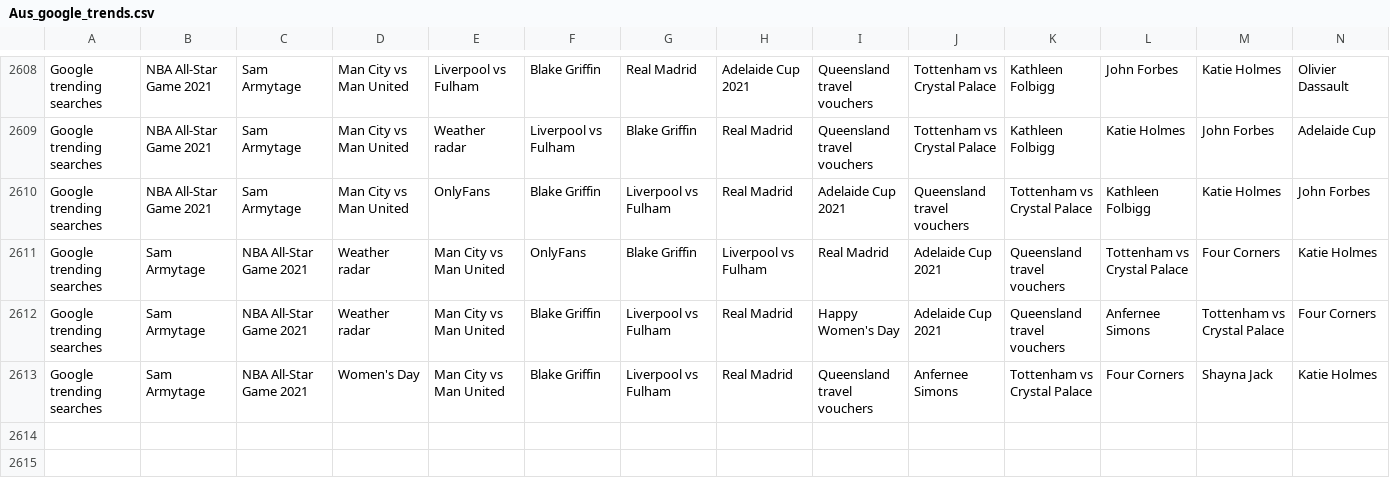
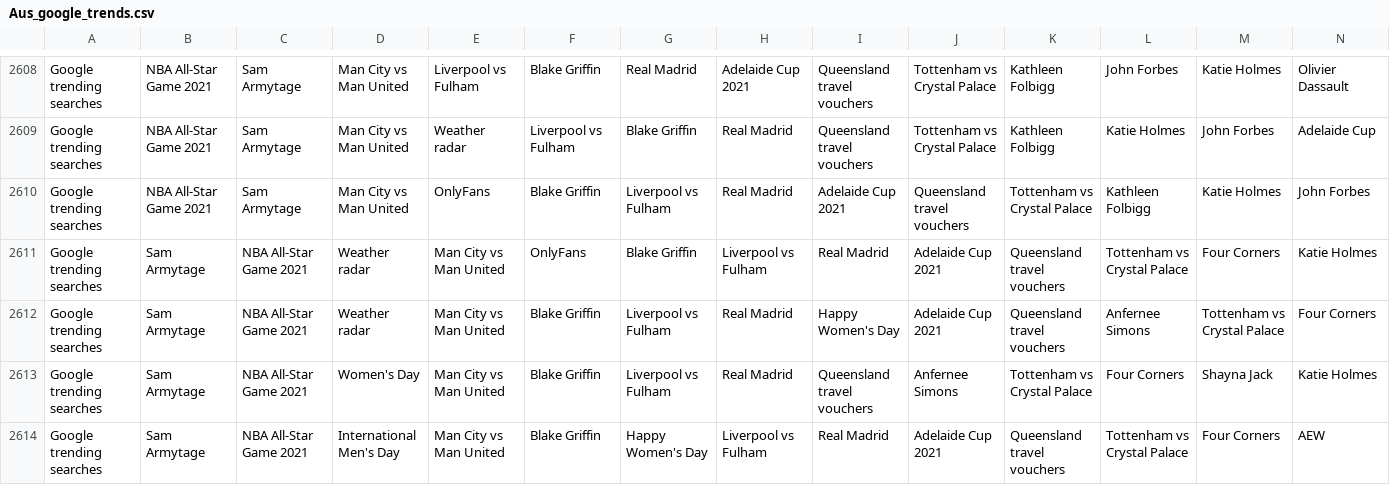
Before and after one commit to joshnicholas/trends, a CSV file: data/Aus_google_trends.csv, drawn as a sheet; only a part is shown, gaps mark what is left out; rows hold the shown columns only; the diff names each change by its address in the sheet, - before the commit and + after, or states it on an @@ line.

Commit message:
Latest data: Mon Mar  8 14:24:32 UTC 2021

```diff
--- a/data/Aus_google_trends.csv
+++ b/data/Aus_google_trends.csv
+row 2614: Google trending searches | Sam Armytage | NBA All-Star Game 2021 | International Men's Day | Man City vs Man United | Blake Griffin | Happy Women's Day | Liverpool vs Fulham | Real Madrid | Adelaide Cup 2021 | Queensland travel vouchers | Tottenham vs Crystal Palace | Four Corners | AEW
```
